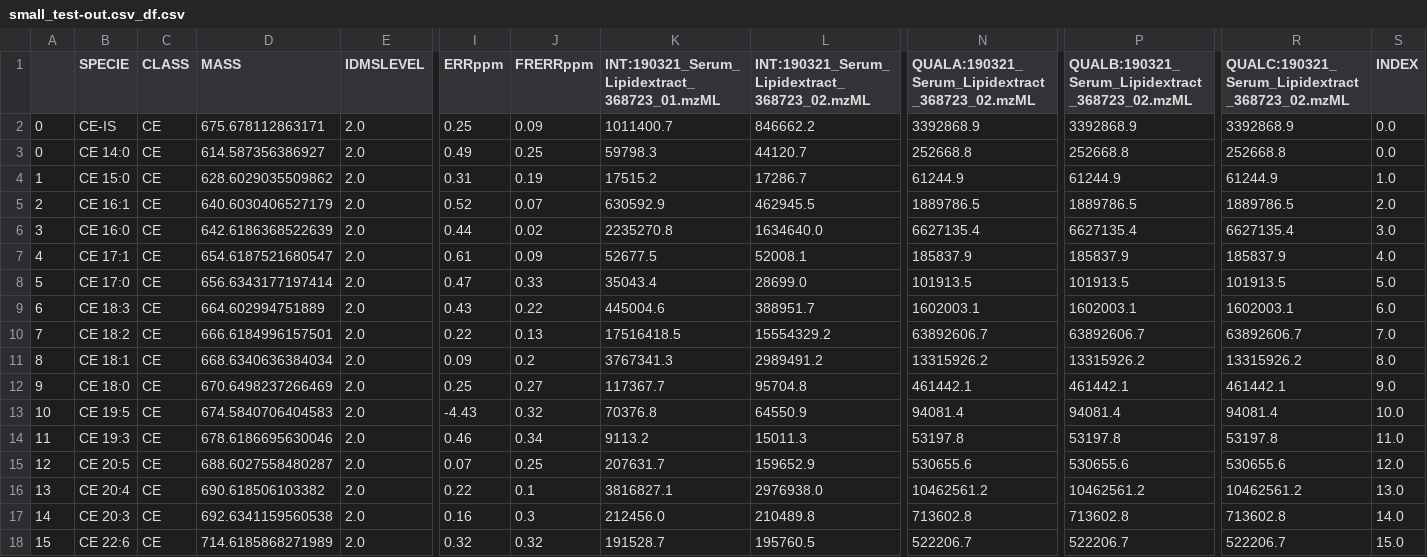
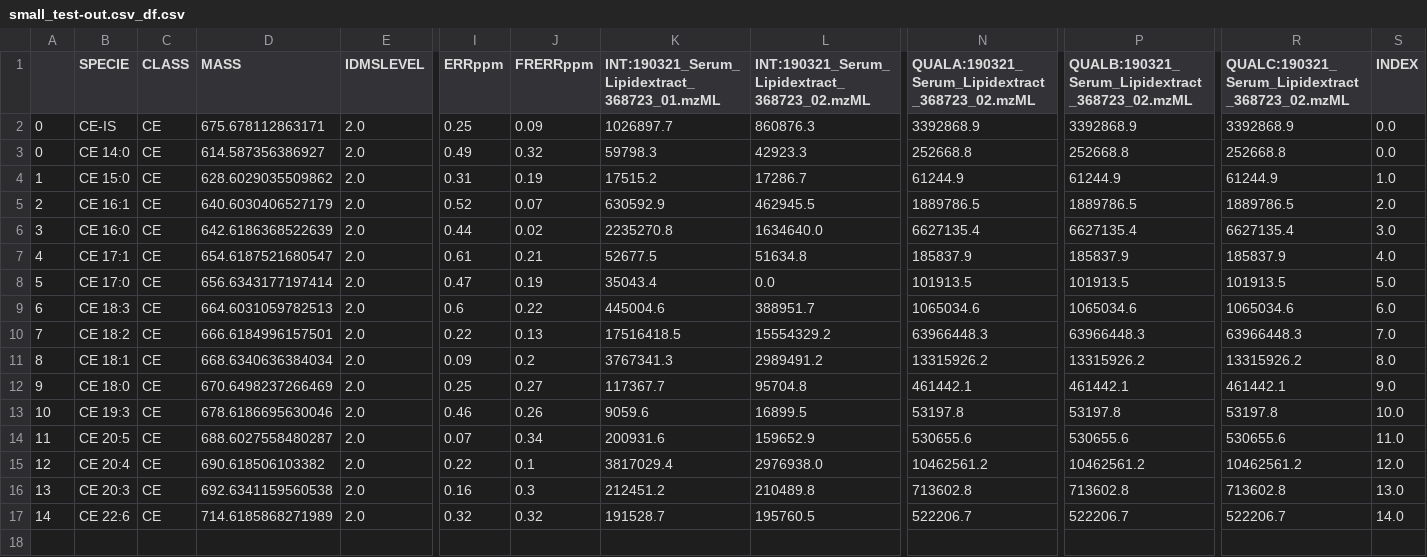
Before and after one commit to lifs-tools/lipidxplorer, a CSV file: test_resources/small_test/small_test-out.csv_df.csv, drawn as a sheet; only a part is shown, gaps mark what is left out; removed rows and columns are numbered as before the commit, all else as after; rows hold the shown columns only; the diff names each change by its address in the sheet, - before the commit and + after, or states it on an @@ line.

```diff
--- a/test_resources/small_test/small_test-out.csv_df.csv
+++ b/test_resources/small_test/small_test-out.csv_df.csv
-K2: 1011400.7
+K2: 1026897.7
-L2: 846662.2
+L2: 860876.3
-J3 (FRERRppm): 0.25
+J3 (FRERRppm): 0.32
-L3: 44120.7
+L3: 42923.3
-J7 (FRERRppm): 0.09
+J7 (FRERRppm): 0.21
-L7: 52008.1
+L7: 51634.8
-J8 (FRERRppm): 0.33
+J8 (FRERRppm): 0.19
-L8: 28699.0
+L8: 0.0
-D9 (MASS): 664.602994751889
+D9 (MASS): 664.6031059782513
-I9 (ERRppm): 0.43
+I9 (ERRppm): 0.6
-N9: 1602003.1
+N9: 1065034.6
-P9: 1602003.1
+P9: 1065034.6
-R9: 1602003.1
+R9: 1065034.6
-N10: 63892606.7
+N10: 63966448.3
-P10: 63892606.7
+P10: 63966448.3
-R10: 63892606.7
+R10: 63966448.3
-row 13: 10 | CE 19:5 | CE | 674.5840706404583 | 2.0 | -4.43 | 0.32 | 70376.8 | 64550.9 | 94081.4 | 94081.4 | 94081.4 | 10.0
-A13: 11
+A13: 10
-J13 (FRERRppm): 0.34
+J13 (FRERRppm): 0.26
-K13: 9113.2
+K13: 9059.6
-L13: 15011.3
+L13: 16899.5
-S13 (INDEX): 11.0
+S13 (INDEX): 10.0
-A14: 12
+A14: 11
-J14 (FRERRppm): 0.25
+J14 (FRERRppm): 0.34
-K14: 207631.7
+K14: 200931.6
-S14 (INDEX): 12.0
+S14 (INDEX): 11.0
-A15: 13
+A15: 12
-K15: 3816827.1
+K15: 3817029.4
-S15 (INDEX): 13.0
+S15 (INDEX): 12.0
-A16: 14
+A16: 13
-K16: 212456.0
+K16: 212451.2
-S16 (INDEX): 14.0
+S16 (INDEX): 13.0
-A17: 15
+A17: 14
-S17 (INDEX): 15.0
+S17 (INDEX): 14.0
```
Also changed, not shown: test_resources/small_test/small_test-out.csv, 3 other files.
